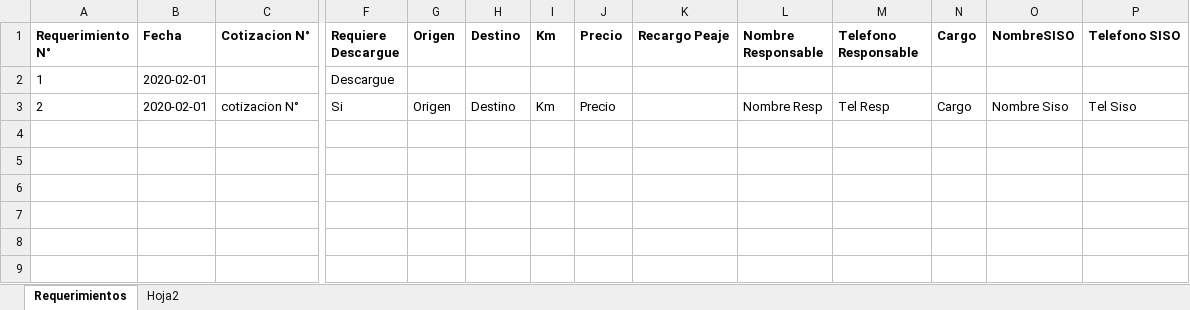
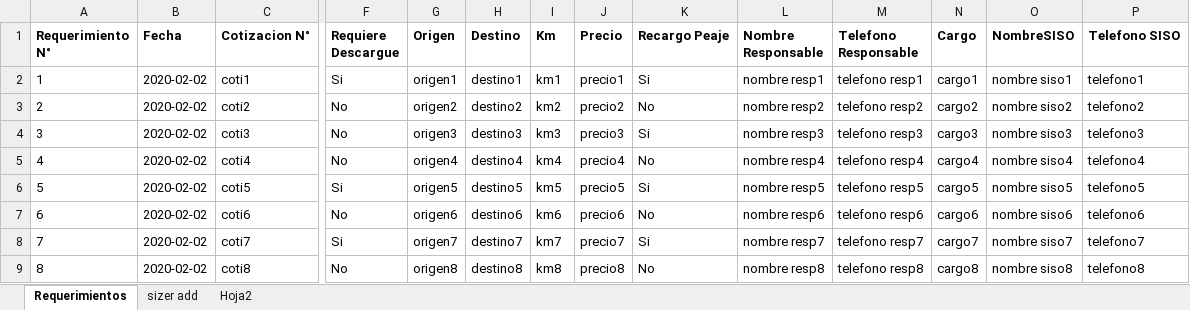
Before and after one commit to CesarTabares/ContAntioquia-Logistica, an Excel workbook: db_req.xlsx, sheet Requerimientos, drawn as a sheet; only a part is shown, gaps mark what is left out; values as stored, in another font and other column widths than the file's, no borders; rows hold the shown columns only; the diff covers the shown part only; the diff names each change by its address in the sheet, - before the commit and + after, or states it on an @@ line.

```diff
--- a/db_req.xlsx (sheet Requerimientos)
+++ b/db_req.xlsx (sheet Requerimientos)
+sheet tab: sizer add
-B2:B3 (Fecha): 2020-02-01
+B2:B3 (Fecha): 2020-02-02
-C2 (Cotizacion N°): (empty)
+C2 (Cotizacion N°): coti1
-F2 (Requiere Descargue): Descargue
+F2 (Requiere Descargue): Si
-G2 (Origen): (empty)
+G2 (Origen): origen1
-H2 (Destino): (empty)
+H2 (Destino): destino1
-I2 (Km): (empty)
+I2 (Km): km1
-J2 (Precio): (empty)
+J2 (Precio): precio1
-K2 (Recargo Peaje): (empty)
+K2 (Recargo Peaje): Si
-L2 (Nombre Responsable): (empty)
+L2 (Nombre Responsable): nombre resp1
-M2 (Telefono Responsable): (empty)
+M2 (Telefono Responsable): telefono resp1
-N2 (Cargo): (empty)
+N2 (Cargo): cargo1
-O2 (NombreSISO): (empty)
+O2 (NombreSISO): nombre siso1
-P2 (Telefono SISO): (empty)
+P2 (Telefono SISO): telefono1
-C3 (Cotizacion N°): cotizacion N°
+C3 (Cotizacion N°): coti2
-F3 (Requiere Descargue): Si
+F3 (Requiere Descargue): No
-G3 (Origen): Origen
+G3 (Origen): origen2
-H3 (Destino): Destino
+H3 (Destino): destino2
-I3 (Km): Km
+I3 (Km): km2
-J3 (Precio): Precio
+J3 (Precio): precio2
-K3 (Recargo Peaje): (empty)
+K3 (Recargo Peaje): No
-L3 (Nombre Responsable): Nombre Resp
+L3 (Nombre Responsable): nombre resp2
-M3 (Telefono Responsable): Tel Resp
+M3 (Telefono Responsable): telefono resp2
-N3 (Cargo): Cargo
+N3 (Cargo): cargo2
-O3 (NombreSISO): Nombre Siso
+O3 (NombreSISO): nombre siso2
-P3 (Telefono SISO): Tel Siso
+P3 (Telefono SISO): telefono2
+row 4: 3 | 2020-02-02 | coti3 | No | origen3 | destino3 | km3 | precio3 | Si | nombre resp3 | telefono resp3 | cargo3 | nombre siso3 | telefono3
+row 5: 4 | 2020-02-02 | coti4 | No | origen4 | destino4 | km4 | precio4 | No | nombre resp4 | telefono resp4 | cargo4 | nombre siso4 | telefono4
+row 6: 5 | 2020-02-02 | coti5 | Si | origen5 | destino5 | km5 | precio5 | Si | nombre resp5 | telefono resp5 | cargo5 | nombre siso5 | telefono5
+row 7: 6 | 2020-02-02 | coti6 | No | origen6 | destino6 | km6 | precio6 | No | nombre resp6 | telefono resp6 | cargo6 | nombre siso6 | telefono6
+row 8: 7 | 2020-02-02 | coti7 | Si | origen7 | destino7 | km7 | precio7 | Si | nombre resp7 | telefono resp7 | cargo7 | nombre siso7 | telefono7
+row 9: 8 | 2020-02-02 | coti8 | No | origen8 | destino8 | km8 | precio8 | No | nombre resp8 | telefono resp8 | cargo8 | nombre siso8 | telefono8
```
Also changed, not shown: 6 edited cells elsewhere in this sheet, sheet Hoja2, Esquemas.xlsx, Listas.xlsx, 1 other file.
